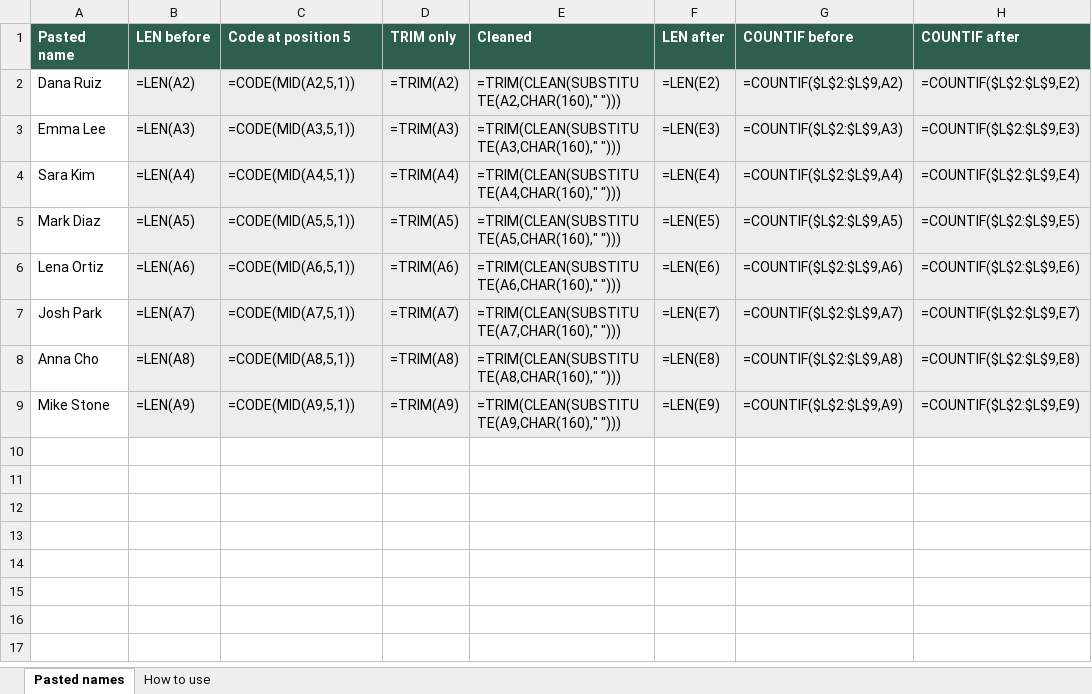
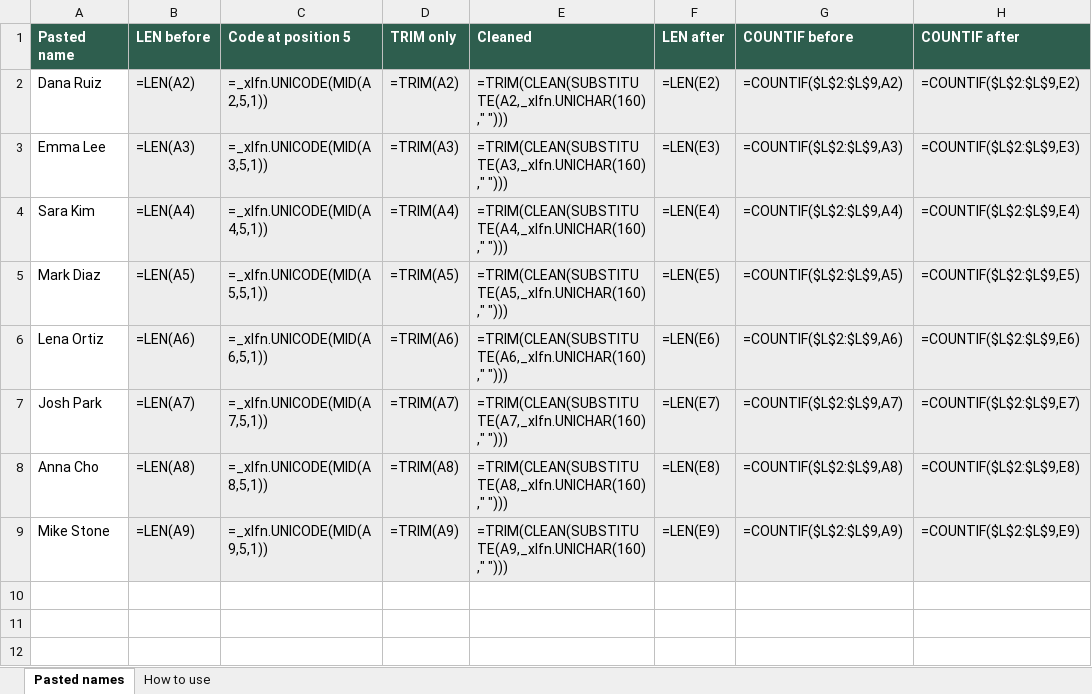
Before and after one commit to kkyeosa-gif/tidy-tabs, an Excel workbook: templates/tidy-tabs-remove-non-breaking-spaces.xlsx, sheet Pasted names, drawn as a sheet; only a part is shown; values as stored, in another font and other column widths than the file's, no borders; formulas without a stored value are shown as written; the diff names each change by its address in the sheet, - before the commit and + after, or states it on an @@ line.

```diff
--- a/templates/tidy-tabs-remove-non-breaking-spaces.xlsx (sheet Pasted names)
+++ b/templates/tidy-tabs-remove-non-breaking-spaces.xlsx (sheet Pasted names)
-C2 (Code at position 5): =CODE(MID(A2,5,1))
+C2 (Code at position 5): =_xlfn.UNICODE(MID(A2,5,1))
-E2 (Cleaned): =TRIM(CLEAN(SUBSTITUTE(A2,CHAR(160)," ")))
+E2 (Cleaned): =TRIM(CLEAN(SUBSTITUTE(A2,_xlfn.UNICHAR(160)," ")))
-C3 (Code at position 5): =CODE(MID(A3,5,1))
+C3 (Code at position 5): =_xlfn.UNICODE(MID(A3,5,1))
-E3 (Cleaned): =TRIM(CLEAN(SUBSTITUTE(A3,CHAR(160)," ")))
+E3 (Cleaned): =TRIM(CLEAN(SUBSTITUTE(A3,_xlfn.UNICHAR(160)," ")))
-C4 (Code at position 5): =CODE(MID(A4,5,1))
+C4 (Code at position 5): =_xlfn.UNICODE(MID(A4,5,1))
-E4 (Cleaned): =TRIM(CLEAN(SUBSTITUTE(A4,CHAR(160)," ")))
+E4 (Cleaned): =TRIM(CLEAN(SUBSTITUTE(A4,_xlfn.UNICHAR(160)," ")))
-C5 (Code at position 5): =CODE(MID(A5,5,1))
+C5 (Code at position 5): =_xlfn.UNICODE(MID(A5,5,1))
-E5 (Cleaned): =TRIM(CLEAN(SUBSTITUTE(A5,CHAR(160)," ")))
+E5 (Cleaned): =TRIM(CLEAN(SUBSTITUTE(A5,_xlfn.UNICHAR(160)," ")))
-C6 (Code at position 5): =CODE(MID(A6,5,1))
+C6 (Code at position 5): =_xlfn.UNICODE(MID(A6,5,1))
-E6 (Cleaned): =TRIM(CLEAN(SUBSTITUTE(A6,CHAR(160)," ")))
+E6 (Cleaned): =TRIM(CLEAN(SUBSTITUTE(A6,_xlfn.UNICHAR(160)," ")))
-C7 (Code at position 5): =CODE(MID(A7,5,1))
+C7 (Code at position 5): =_xlfn.UNICODE(MID(A7,5,1))
-E7 (Cleaned): =TRIM(CLEAN(SUBSTITUTE(A7,CHAR(160)," ")))
+E7 (Cleaned): =TRIM(CLEAN(SUBSTITUTE(A7,_xlfn.UNICHAR(160)," ")))
-C8 (Code at position 5): =CODE(MID(A8,5,1))
+C8 (Code at position 5): =_xlfn.UNICODE(MID(A8,5,1))
-E8 (Cleaned): =TRIM(CLEAN(SUBSTITUTE(A8,CHAR(160)," ")))
+E8 (Cleaned): =TRIM(CLEAN(SUBSTITUTE(A8,_xlfn.UNICHAR(160)," ")))
-C9 (Code at position 5): =CODE(MID(A9,5,1))
+C9 (Code at position 5): =_xlfn.UNICODE(MID(A9,5,1))
-E9 (Cleaned): =TRIM(CLEAN(SUBSTITUTE(A9,CHAR(160)," ")))
+E9 (Cleaned): =TRIM(CLEAN(SUBSTITUTE(A9,_xlfn.UNICHAR(160)," ")))
```
Also changed, not shown: sheet How to use, 4 other files.
